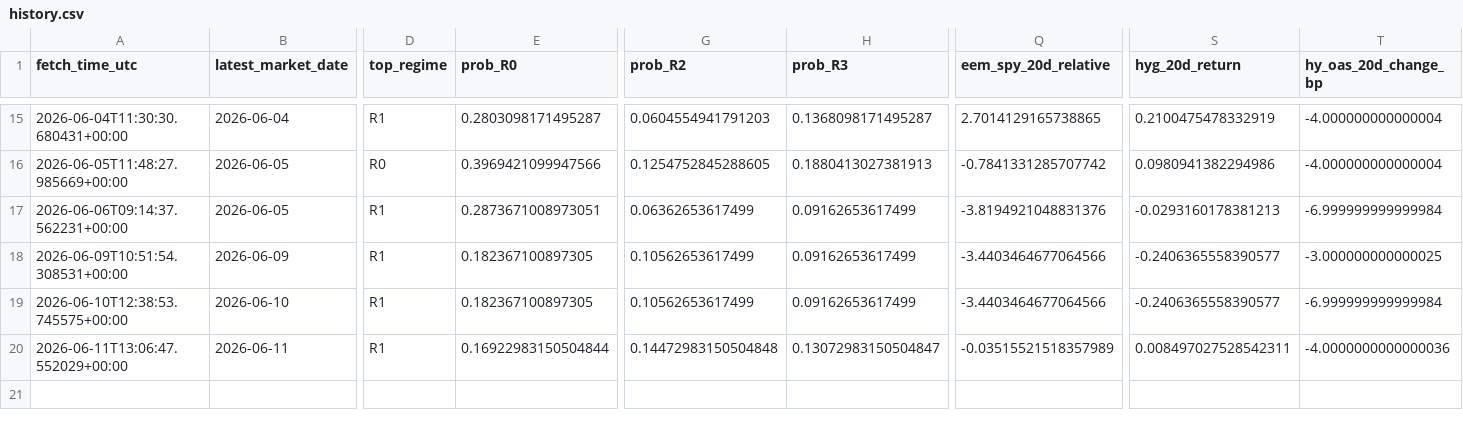
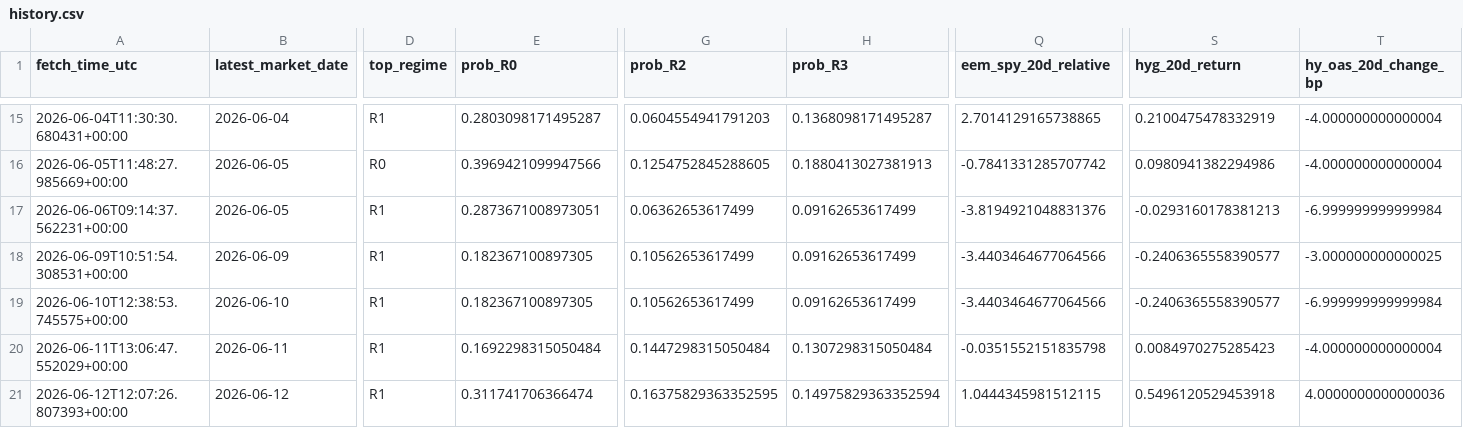
Before and after one commit to harryz77-ai/macro-regime-experiment, a CSV file: data/history.csv, drawn as a sheet; only a part is shown, gaps mark what is left out; rows hold the shown columns only; the diff names each change by its address in the sheet, - before the commit and + after, or states it on an @@ line.

```diff
--- a/data/history.csv
+++ b/data/history.csv
-E20 (prob_R0): 0.16922983150504844
+E20 (prob_R0): 0.1692298315050484
-G20 (prob_R2): 0.14472983150504848
+G20 (prob_R2): 0.1447298315050484
-H20 (prob_R3): 0.13072983150504847
+H20 (prob_R3): 0.1307298315050484
-Q20 (eem_spy_20d_relative): -0.03515521518357989
+Q20 (eem_spy_20d_relative): -0.0351552151835798
-S20 (hyg_20d_return): 0.008497027528542311
+S20 (hyg_20d_return): 0.0084970275285423
-T20 (hy_oas_20d_change_bp): -4.0000000000000036
+T20 (hy_oas_20d_change_bp): -4.000000000000004
+row 21: 2026-06-12T12:07:26.807393+00:00 | 2026-06-12 | R1 | 0.311741706366474 | 0.16375829363352595 | 0.14975829363352594 | 1.0444345981512115 | 0.5496120529453918 | 4.0000000000000036
```
Also changed, not shown: 2 other files.
